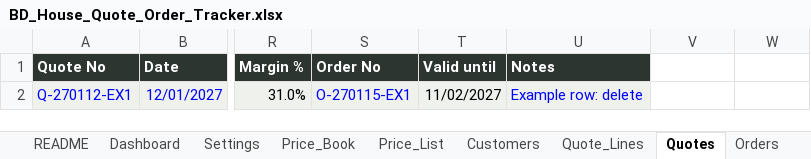
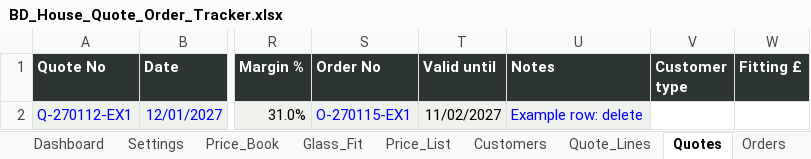
Before and after one commit to cyclondon/BD-House-Ordering, an Excel workbook: downloads/BD_House_Quote_Order_Tracker.xlsx, sheet Quotes, drawn as a sheet; only a part is shown, gaps mark what is left out; values as stored, in another font and other column widths than the file's, no borders; conditional formats not drawn; the diff names each change by its address in the sheet, - before the commit and + after, or states it on an @@ line.

```diff
--- a/downloads/BD_House_Quote_Order_Tracker.xlsx (sheet Quotes)
+++ b/downloads/BD_House_Quote_Order_Tracker.xlsx (sheet Quotes)
+sheet tab: Glass_Fit
-V1: (empty)
+V1: Customer type
-V1:W1 fill: none
+V1:W1 fill: #2C3530
-W1: (empty)
+W1: Fitting £
```
Also changed, not shown: sheet Price_List, sheet Quote_Lines, sheet README, sheet Orders, formulas that keep their value, charts or pictures, 1 other file.
